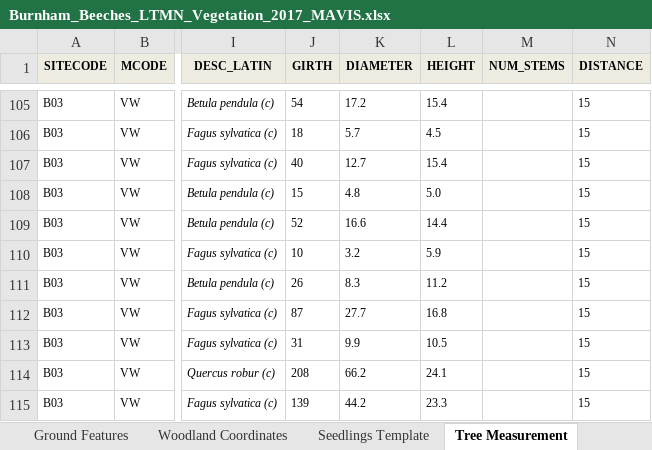
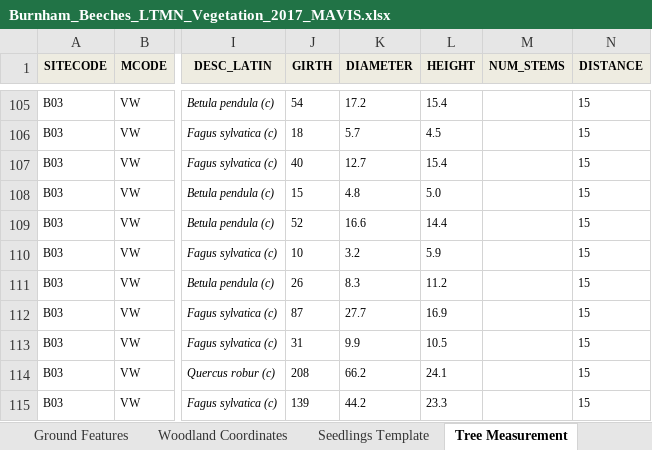
Before and after one commit to foxfoxfox7/NE_work, an Excel workbook: Data/Burnham_Beeches_LTMN_Vegetation_2017_MAVIS.xlsx, sheet Tree Measurement, drawn as a sheet; only a part is shown, gaps mark what is left out; values as stored, in another font and other column widths than the file's, no borders; the diff names each change by its address in the sheet, - before the commit and + after, or states it on an @@ line.

```diff
--- a/Data/Burnham_Beeches_LTMN_Vegetation_2017_MAVIS.xlsx (sheet Tree Measurement)
+++ b/Data/Burnham_Beeches_LTMN_Vegetation_2017_MAVIS.xlsx (sheet Tree Measurement)
-L112 (HEIGHT): 16.8
+L112 (HEIGHT): 16.9
```
Also changed, not shown: Data/Ainsdale_LTMN_Vegetation_2012_MAVIS.xlsx, 1 other file.
